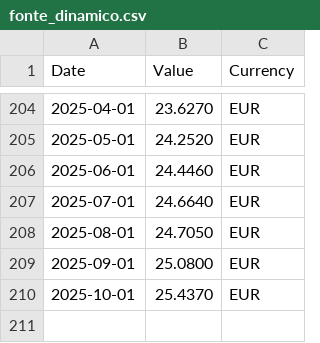
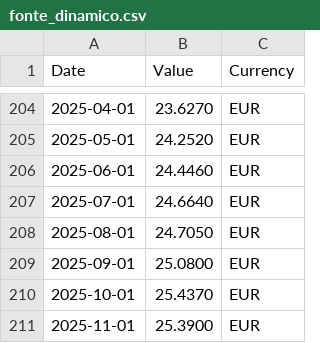
Before and after one commit to materonzo-arch/PP, a CSV file: fonte_dinamico.csv, drawn as a sheet; only a part is shown, gaps mark what is left out; the diff names each change by its address in the sheet, - before the commit and + after, or states it on an @@ line.

```diff
--- a/fonte_dinamico.csv
+++ b/fonte_dinamico.csv
+row 211: 2025-11-01 | 25.3900 | EUR
```
Also changed, not shown: 1 other file.
